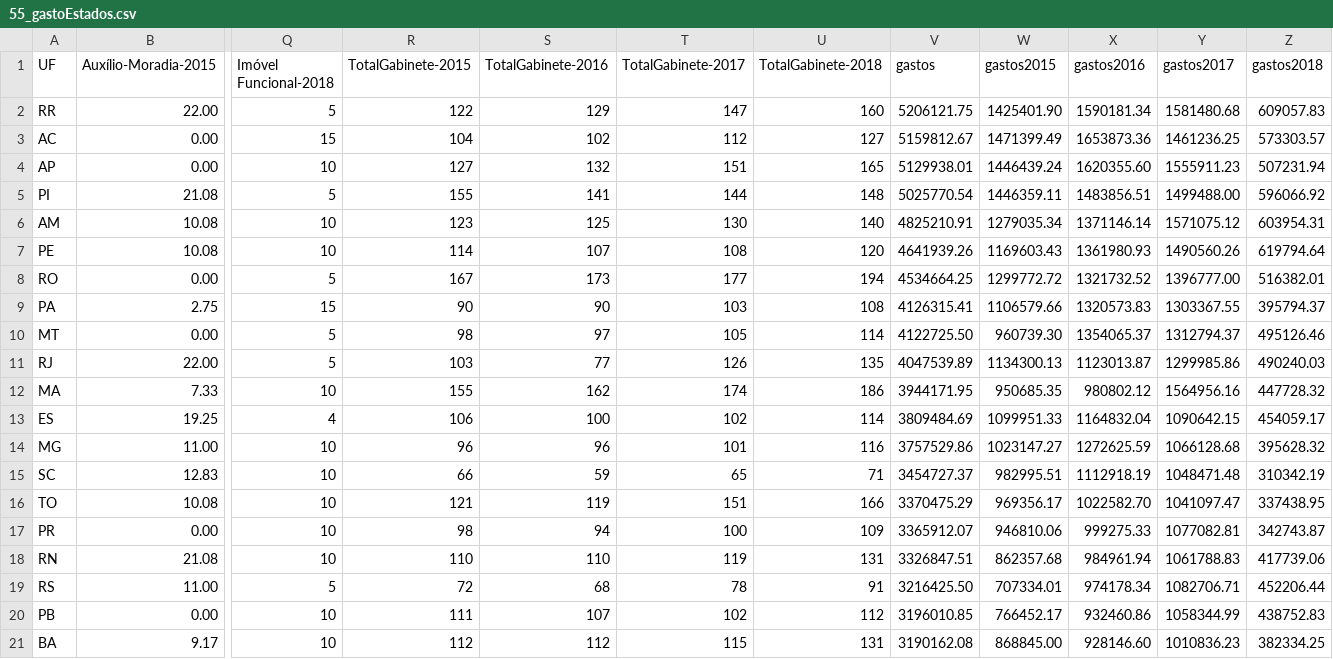
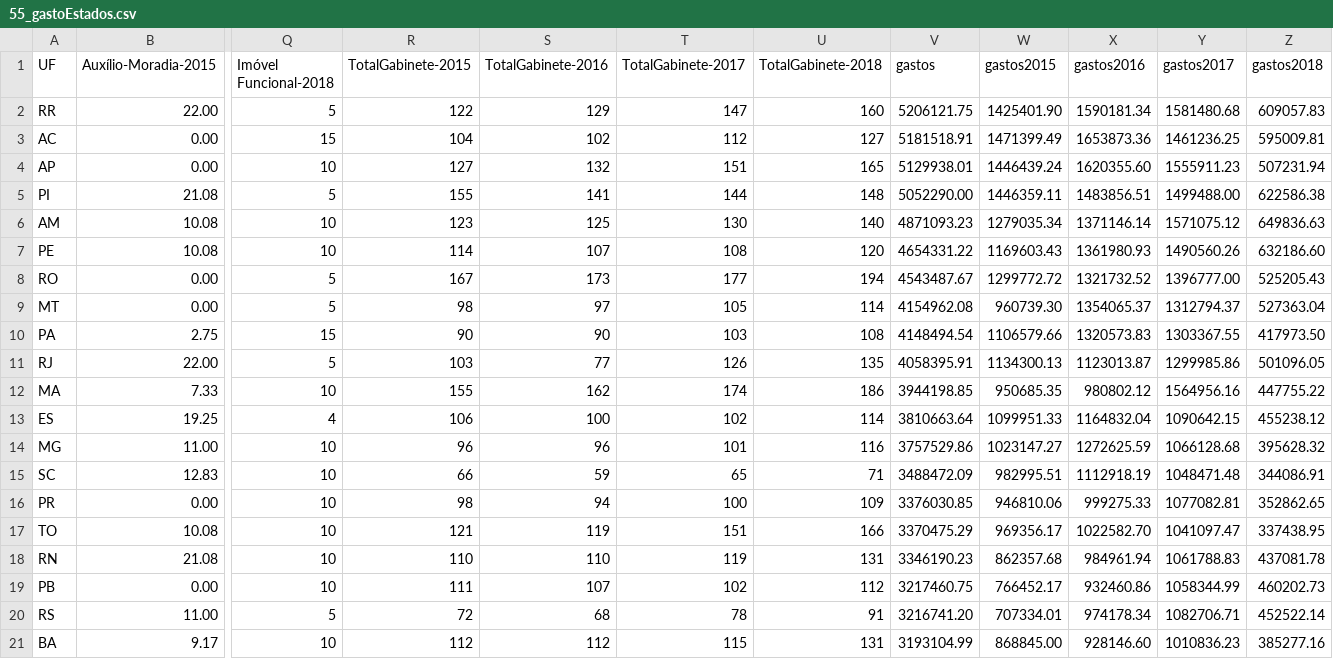
Before and after one commit to RobStelling/senado, a CSV file: csv/55_gastoEstados.csv, drawn as a sheet; only a part is shown, gaps mark what is left out; removed rows and columns are numbered as before the commit, all else as after; rows hold the shown columns only; the diff covers the shown part only; the diff names each change by its address in the sheet, - before the commit and + after, or states it on an @@ line.

```diff
--- a/csv/55_gastoEstados.csv
+++ b/csv/55_gastoEstados.csv
-V3 (gastos): 5159812.67
+V3 (gastos): 5181518.91
-Z3 (gastos2018): 573303.57
+Z3 (gastos2018): 595009.81
-V5 (gastos): 5025770.54
+V5 (gastos): 5052290.00
-Z5 (gastos2018): 596066.92
+Z5 (gastos2018): 622586.38
-V6 (gastos): 4825210.91
+V6 (gastos): 4871093.23
-Z6 (gastos2018): 603954.31
+Z6 (gastos2018): 649836.63
-V7 (gastos): 4641939.26
+V7 (gastos): 4654331.22
-Z7 (gastos2018): 619794.64
+Z7 (gastos2018): 632186.60
-V8 (gastos): 4534664.25
+V8 (gastos): 4543487.67
-Z8 (gastos2018): 516382.01
+Z8 (gastos2018): 525205.43
-row 9: PA | 2.75 | 15 | 90 | 90 | 103 | 108 | 4126315.41 | 1106579.66 | 1320573.83 | 1303367.55 | 395794.37
-V9 (gastos): 4122725.50
+V9 (gastos): 4154962.08
-Z9 (gastos2018): 495126.46
+Z9 (gastos2018): 527363.04
+row 10: PA | 2.75 | 15 | 90 | 90 | 103 | 108 | 4148494.54 | 1106579.66 | 1320573.83 | 1303367.55 | 417973.50
-V11 (gastos): 4047539.89
+V11 (gastos): 4058395.91
-Z11 (gastos2018): 490240.03
+Z11 (gastos2018): 501096.05
-V12 (gastos): 3944171.95
+V12 (gastos): 3944198.85
-Z12 (gastos2018): 447728.32
+Z12 (gastos2018): 447755.22
-V13 (gastos): 3809484.69
+V13 (gastos): 3810663.64
-Z13 (gastos2018): 454059.17
+Z13 (gastos2018): 455238.12
-V15 (gastos): 3454727.37
+V15 (gastos): 3488472.09
-Z15 (gastos2018): 310342.19
+Z15 (gastos2018): 344086.91
+row 16: PR | 0.00 | 10 | 98 | 94 | 100 | 109 | 3376030.85 | 946810.06 | 999275.33 | 1077082.81 | 352862.65
-row 17: PR | 0.00 | 10 | 98 | 94 | 100 | 109 | 3365912.07 | 946810.06 | 999275.33 | 1077082.81 | 342743.87
-V18 (gastos): 3326847.51
+V18 (gastos): 3346190.23
-Z18 (gastos2018): 417739.06
+Z18 (gastos2018): 437081.78
-row 19: RS | 11.00 | 5 | 72 | 68 | 78 | 91 | 3216425.50 | 707334.01 | 974178.34 | 1082706.71 | 452206.44
-V19 (gastos): 3196010.85
+V19 (gastos): 3217460.75
-Z19 (gastos2018): 438752.83
+Z19 (gastos2018): 460202.73
+row 20: RS | 11.00 | 5 | 72 | 68 | 78 | 91 | 3216741.20 | 707334.01 | 974178.34 | 1082706.71 | 452522.14
-V21 (gastos): 3190162.08
+V21 (gastos): 3193104.99
-Z21 (gastos2018): 382334.25
+Z21 (gastos2018): 385277.16
```
Also changed, not shown: 12 edited cells elsewhere in this file, csv/55_gastoPartidos.csv, csv/55_senado.csv, 13 other files.
